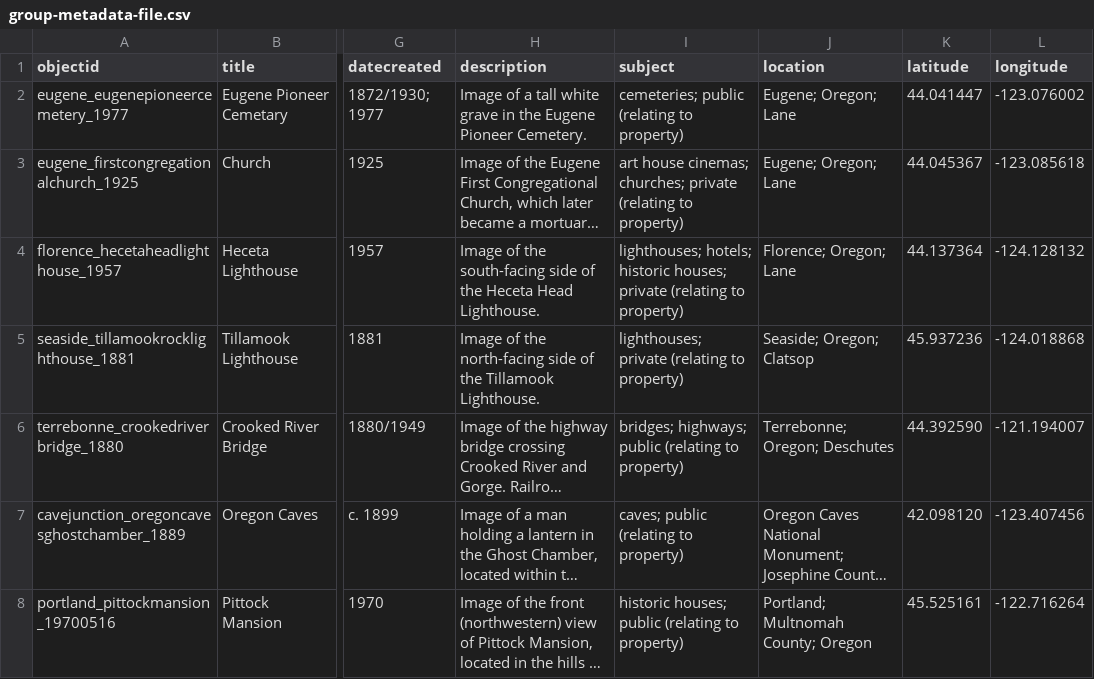
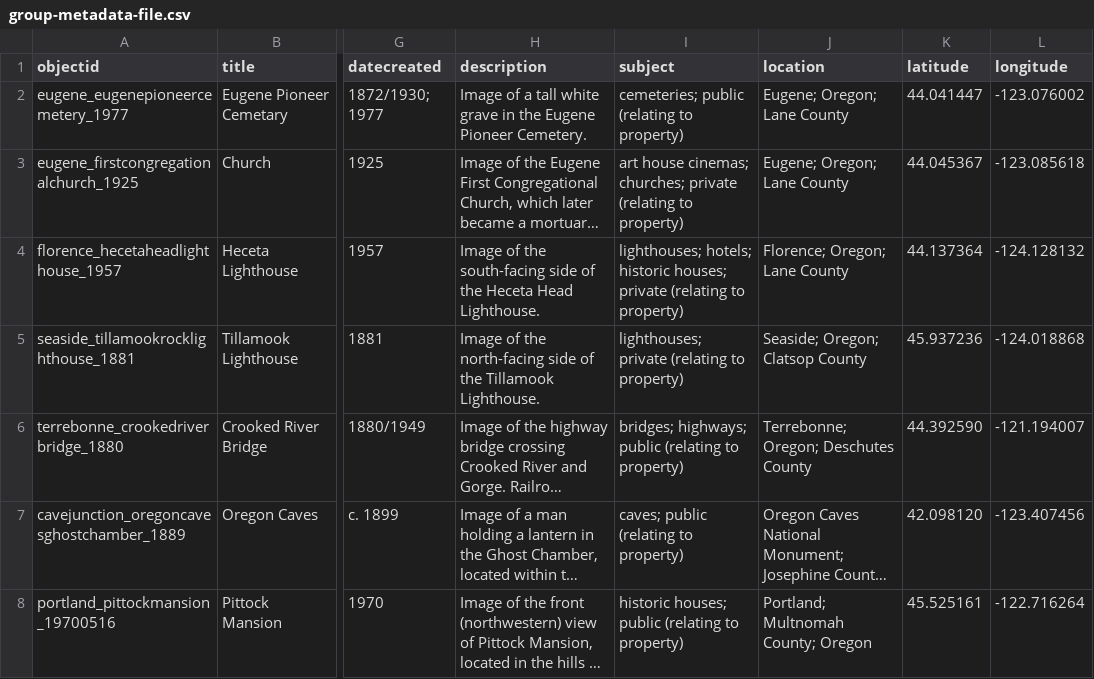
Before and after one commit to LIB410-Spring2023/Group-1, a CSV file: _data/group-metadata-file.csv, drawn as a sheet; only a part is shown, gaps mark what is left out; long unchanged cells end in …; the diff names each change by its address in the sheet, - before the commit and + after, or states it on an @@ line.

Commit message:
Emily updated file

```diff
--- a/_data/group-metadata-file.csv
+++ b/_data/group-metadata-file.csv
-J2:J3 (location): Eugene; Oregon; Lane
+J2:J3 (location): Eugene; Oregon; Lane County
-J4 (location): Florence; Oregon; Lane
+J4 (location): Florence; Oregon; Lane County
-J5 (location): Seaside; Oregon; Clatsop
+J5 (location): Seaside; Oregon; Clatsop County
-J6 (location): Terrebonne; Oregon; Deschutes
+J6 (location): Terrebonne; Oregon; Deschutes County
```
